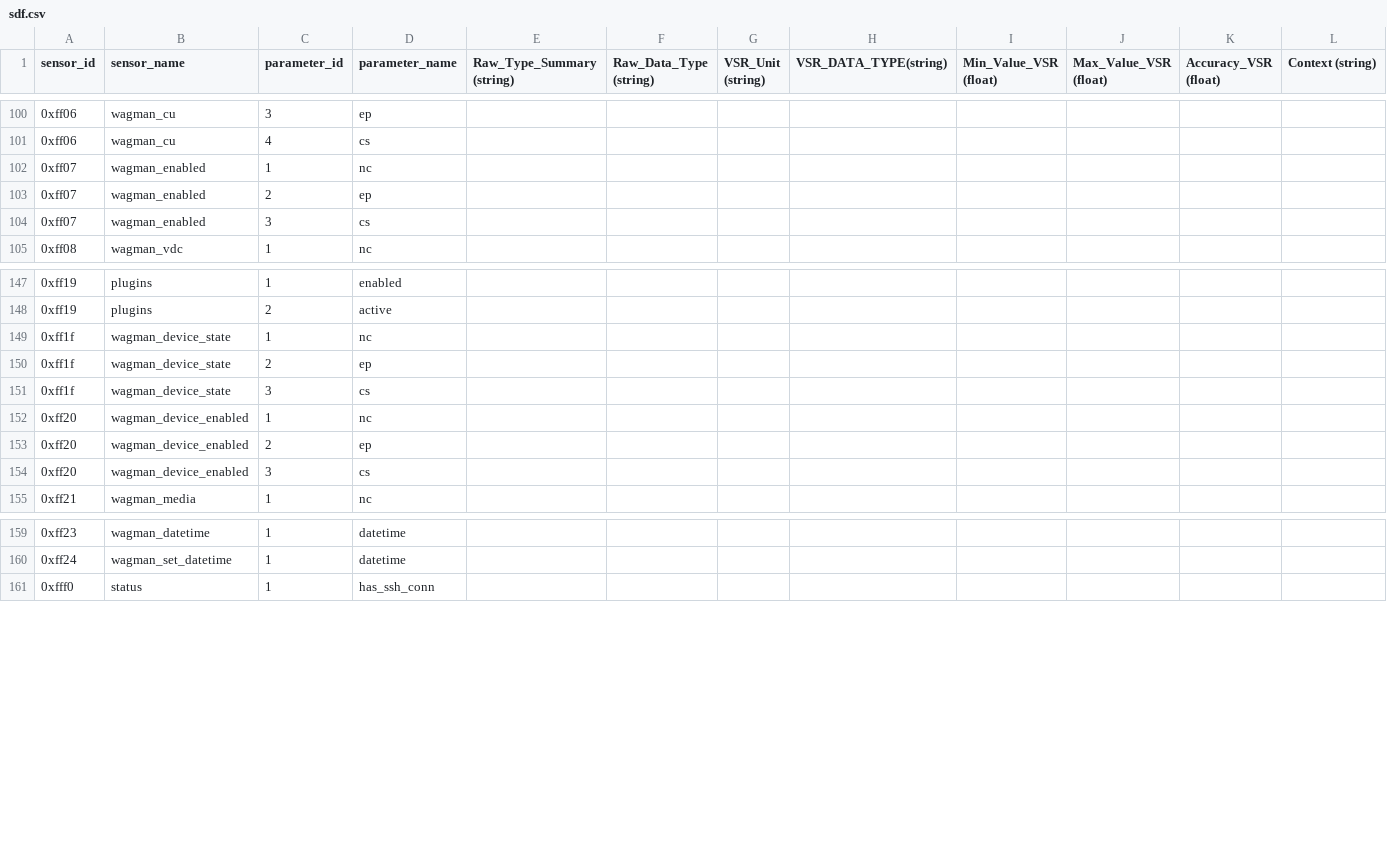
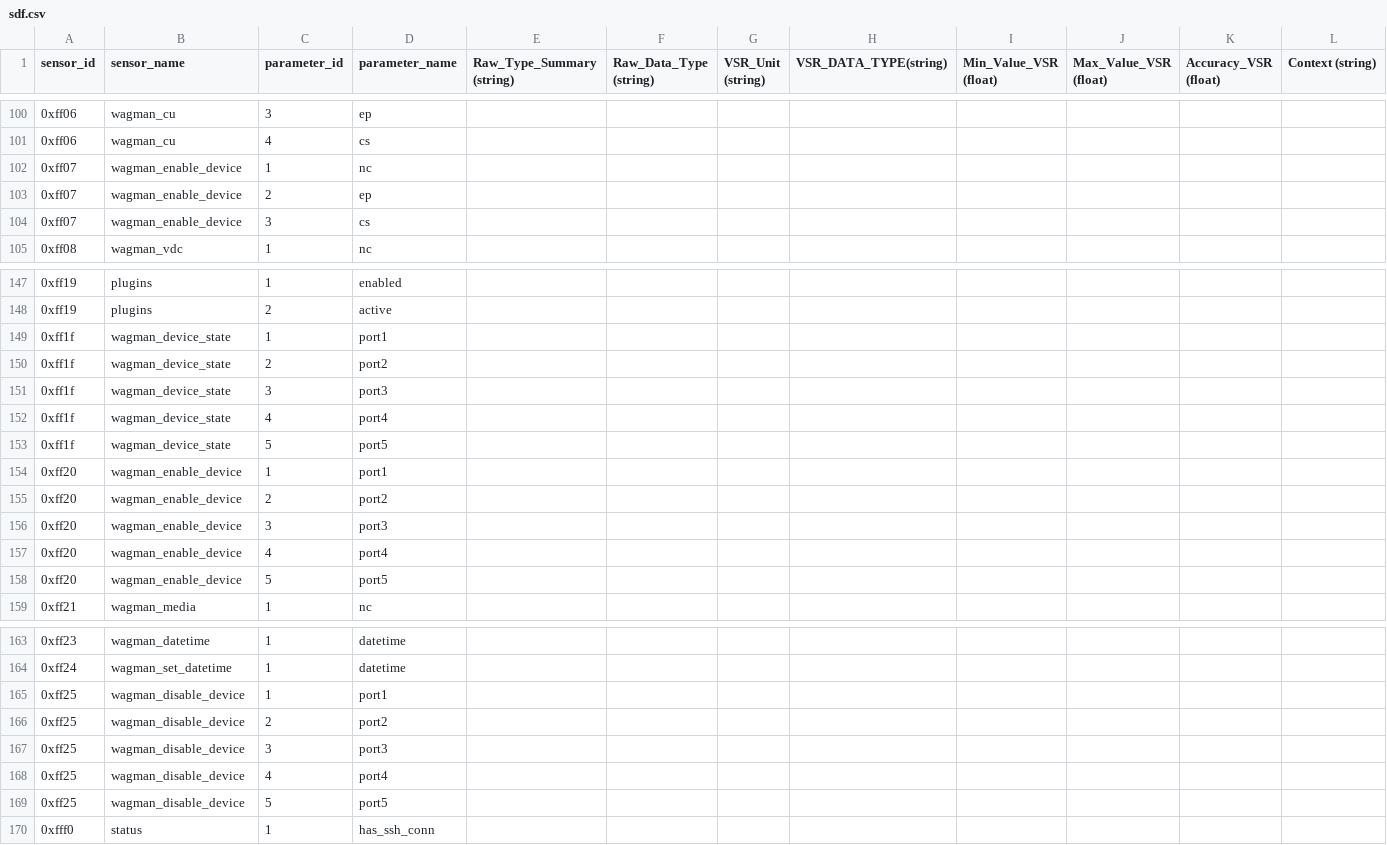
Before and after one commit to waggle-sensor/beehive-etl, a CSV file: beehive-digest-tools/sdf.csv, drawn as a sheet; only a part is shown, gaps mark what is left out; addresses are those after the commit; rows hold the shown columns only; the diff names each change by its address in the sheet, - before the commit and + after, or states it on an @@ line.

Commit message:
[SAGE-212] adding wagman command ids for disable, replacing annotations like nc, ep, ... with port1, port2, ...

```diff
--- a/beehive-digest-tools/sdf.csv
+++ b/beehive-digest-tools/sdf.csv
-B102:B104 (sensor_name): wagman_enabled
+B102:B104 (sensor_name): wagman_enable_device
-D149 (parameter_name): nc
+D149 (parameter_name): port1
-D150 (parameter_name): ep
+D150 (parameter_name): port2
-D151 (parameter_name): cs
+D151 (parameter_name): port3
+row 152: 0xff1f | wagman_device_state | 4 | port4
+row 153: 0xff1f | wagman_device_state | 5 | port5
-B154:B156 (sensor_name): wagman_device_enabled
+B154:B156 (sensor_name): wagman_enable_device
-D154 (parameter_name): nc
+D154 (parameter_name): port1
-D155 (parameter_name): ep
+D155 (parameter_name): port2
-D156 (parameter_name): cs
+D156 (parameter_name): port3
+row 157: 0xff20 | wagman_enable_device | 4 | port4
+row 158: 0xff20 | wagman_enable_device | 5 | port5
+row 165: 0xff25 | wagman_disable_device | 1 | port1
+row 166: 0xff25 | wagman_disable_device | 2 | port2
+row 167: 0xff25 | wagman_disable_device | 3 | port3
+row 168: 0xff25 | wagman_disable_device | 4 | port4
+row 169: 0xff25 | wagman_disable_device | 5 | port5
```
